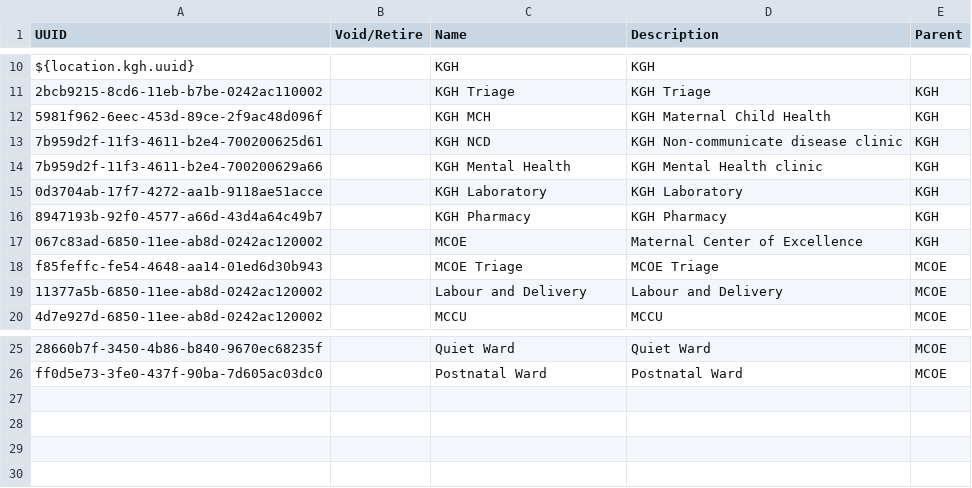
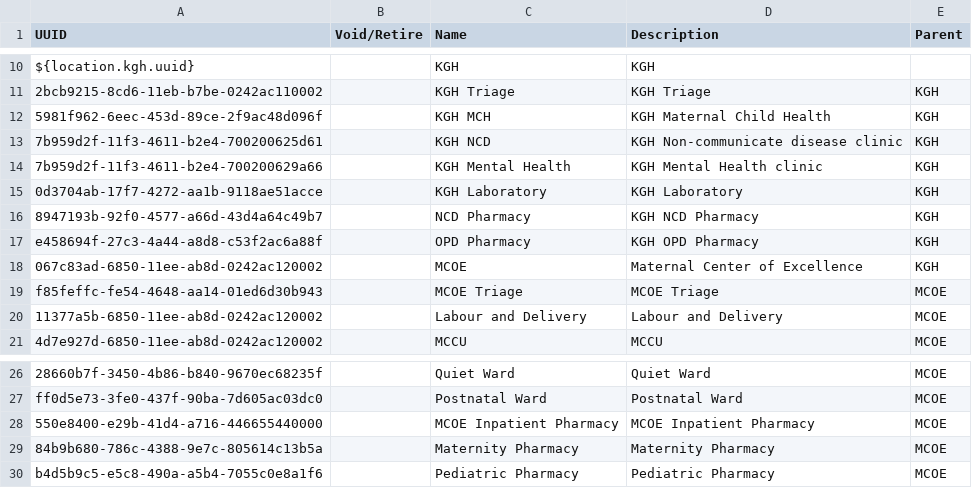
Before and after one commit to PIH/openmrs-config-pihsl, a CSV file: configuration/locations/locations.csv, drawn as a sheet; only a part is shown, gaps mark what is left out.

Commit message:
SL-1078: Pharmacy locations at MCOE and KGH

```diff
--- a/configuration/locations/locations.csv
+++ b/configuration/locations/locations.csv
@@ -15,3 +15,4 @@ ${location.kgh.uuid},,KGH,KGH,
 0d3704ab-17f7-4272-aa1b-9118ae51acce,,KGH Laboratory,KGH Laboratory,KGH
-8947193b-92f0-4577-a66d-43d4a64c49b7,,KGH Pharmacy,KGH Pharmacy,KGH
+8947193b-92f0-4577-a66d-43d4a64c49b7,,NCD Pharmacy,KGH NCD Pharmacy,KGH
+e458694f-27c3-4a44-a8d8-c53f2ac6a88f,,OPD Pharmacy,KGH OPD Pharmacy,KGH
 067c83ad-6850-11ee-ab8d-0242ac120002,,MCOE,Maternal Center of Excellence,KGH
@@ -26 +27,4 @@ f85feffc-fe54-4648-aa14-01ed6d30b943,,MCOE Triage,MCOE Triage,MCOE
 ff0d5e73-3fe0-437f-90ba-7d605ac03dc0,,Postnatal Ward,Postnatal Ward,MCOE
+550e8400-e29b-41d4-a716-446655440000,,MCOE Inpatient Pharmacy,MCOE Inpatient Pharmacy,MCOE
+84b9b680-786c-4388-9e7c-805614c13b5a,,Maternity Pharmacy,Maternity Pharmacy,MCOE
+b4d5b9c5-e5c8-490a-a5b4-7055c0e8a1f6,,Pediatric Pharmacy,Pediatric Pharmacy,MCOE
```
Also changed, not shown: configuration/locationtagmaps/locationtagmaps-site-kgh.csv, 1 other file.
